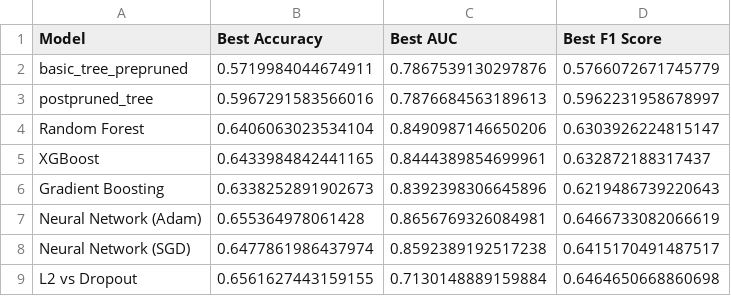
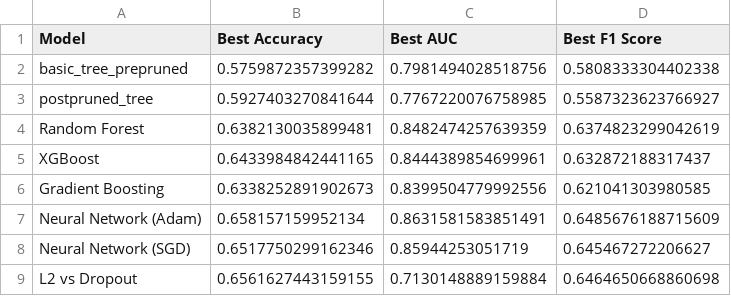
Before and after one commit to yinmingjiushang/math5836-ass3, a CSV file: results/q_a/best_results.csv, drawn as a sheet.

```diff
--- a/results/q_a/best_results.csv
+++ b/results/q_a/best_results.csv
@@ -1,9 +1,9 @@
 Model,Best Accuracy,Best AUC,Best F1 Score
-basic_tree_prepruned,0.5719984044674911,0.7867539130297876,0.5766072671745779
-postpruned_tree,0.5967291583566016,0.7876684563189613,0.5962231958678997
-Random Forest,0.6406063023534104,0.8490987146650206,0.6303926224815147
+basic_tree_prepruned,0.5759872357399282,0.7981494028518756,0.5808333304402338
+postpruned_tree,0.5927403270841644,0.7767220076758985,0.5587323623766927
+Random Forest,0.6382130035899481,0.8482474257639359,0.6374823299042619
 XGBoost,0.6433984842441165,0.8444389854699961,0.632872188317437
-Gradient Boosting,0.6338252891902673,0.8392398306645896,0.6219486739220643
-Neural Network (Adam),0.655364978061428,0.8656769326084981,0.6466733082066619
-Neural Network (SGD),0.6477861986437974,0.8592389192517238,0.6415170491487517
+Gradient Boosting,0.6338252891902673,0.8399504779992556,0.621041303980585
+Neural Network (Adam),0.658157159952134,0.8631581583851491,0.6485676188715609
+Neural Network (SGD),0.6517750299162346,0.85944253051719,0.645467272206627
 L2 vs Dropout,0.6561627443159155,0.7130148889159884,0.6464650668860698
```
Also changed, not shown: results/q_a/basic_tree_prepruned_experiment_metrics.csv, results/q_a/l2_vs_dropout_results.csv, 43 other files.
